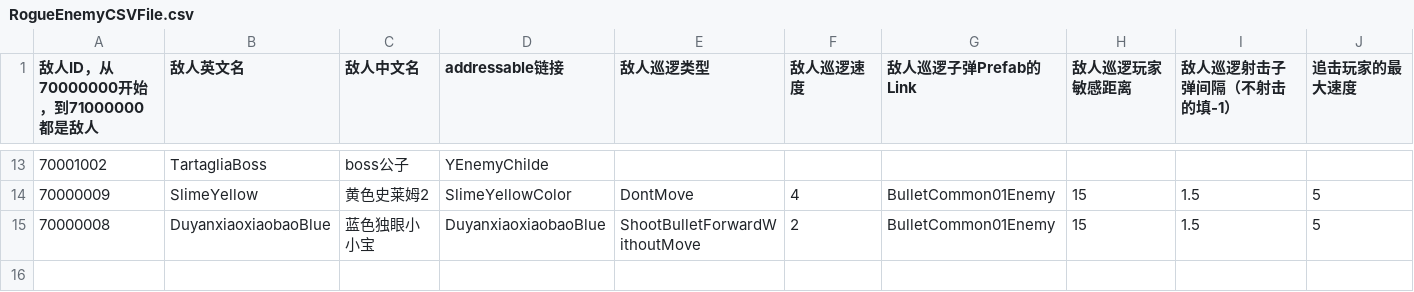
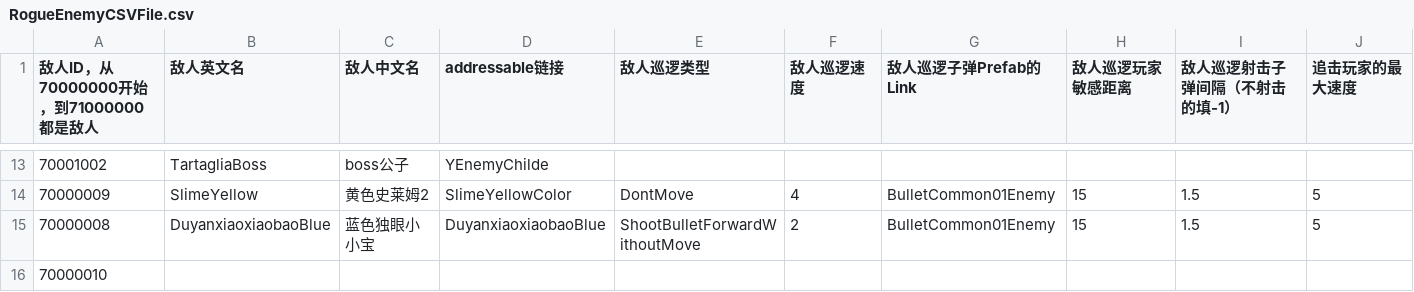
Before and after one commit to YYHHOrganization/GameDemo2024, a CSV file: Assets/Designer/Designer_Tool/CSV2CS/Document/RogueEnemyCSVFile.csv, drawn as a sheet; only a part is shown, gaps mark what is left out; rows hold the shown columns only; the diff names each change by its address in the sheet, - before the commit and + after, or states it on an @@ line.

```diff
--- a/Assets/Designer/Designer_Tool/CSV2CS/Document/RogueEnemyCSVFile.csv
+++ b/Assets/Designer/Designer_Tool/CSV2CS/Document/RogueEnemyCSVFile.csv
+row 16: 70000010
```
Also changed, not shown: 2 other files.
